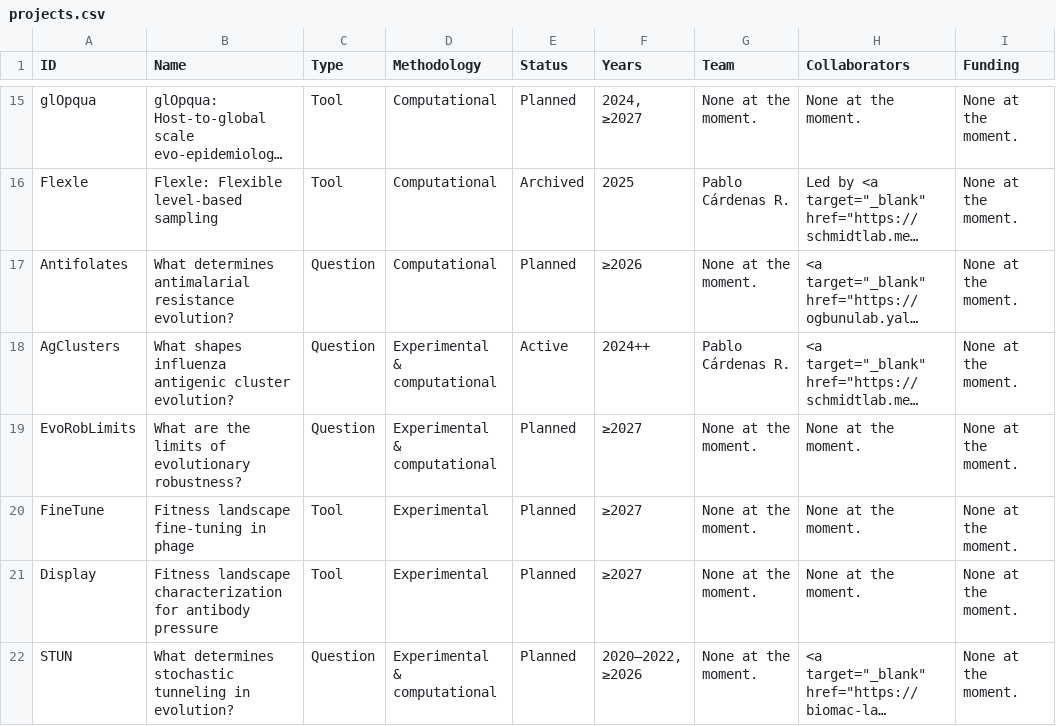
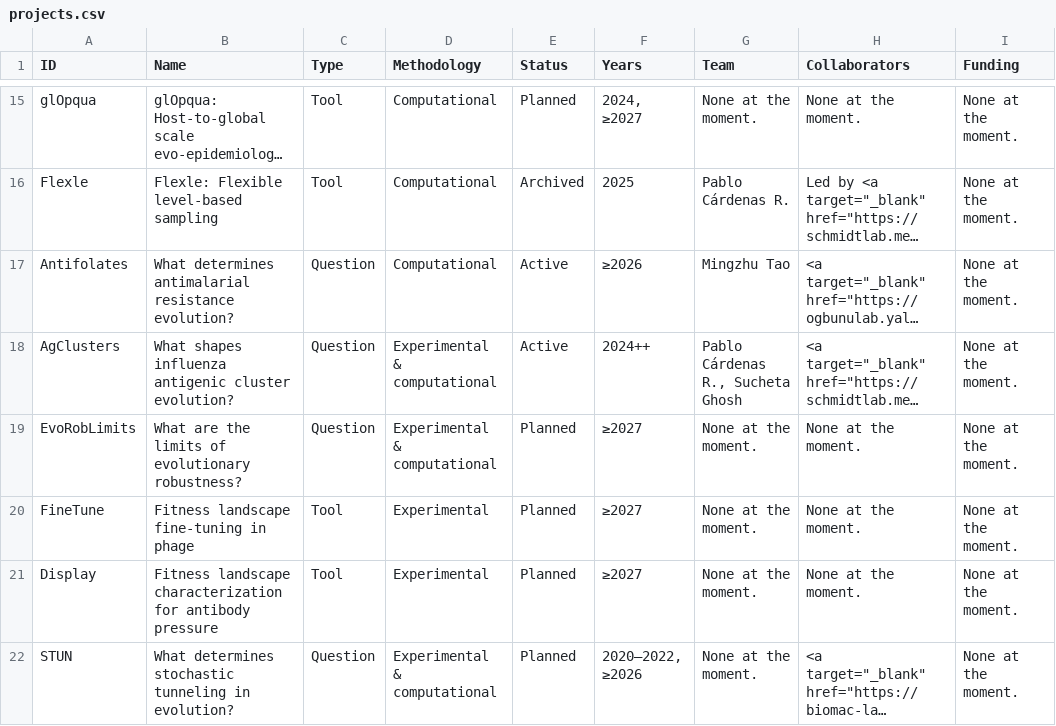
Before and after one commit to mseeLab/projectome, a CSV file: dat/projects.csv, drawn as a sheet; only a part is shown, gaps mark what is left out; long unchanged cells end in …; the diff covers the shown part only; the diff names each change by its address in the sheet, - before the commit and + after, or states it on an @@ line.

Commit message:
Update project and team status

```diff
--- a/dat/projects.csv
+++ b/dat/projects.csv
-E17 (Status): Planned
+E17 (Status): Active
-G17 (Team): None at the moment.
+G17 (Team): Mingzhu Tao
-G18 (Team): Pablo Cárdenas R.
+G18 (Team): Pablo Cárdenas R., Sucheta Ghosh
```
Also changed, not shown: 14 edited cells elsewhere in this file, 1 other file.
